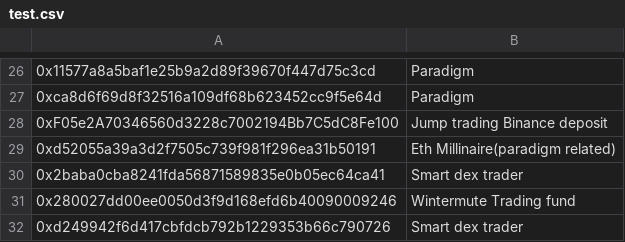
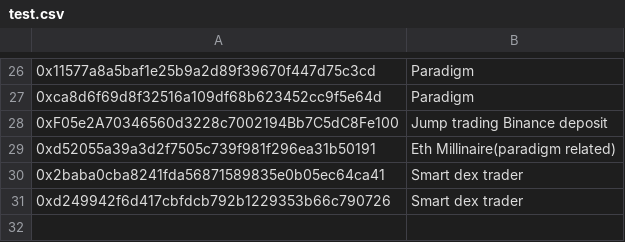
Before and after one commit to huangkuan/whalewatch, a CSV file: test.csv, drawn as a sheet; only a part is shown, gaps mark what is left out.

Commit message:
removed wintermute address for now to reduce noise in slack

```diff
--- a/test.csv
+++ b/test.csv
@@ -30,3 +30,2 @@
 0x2baba0cba8241fda56871589835e0b05ec64ca41,Smart dex trader
-0x280027dd00ee0050d3f9d168efd6b40090009246,Wintermute Trading fund
 0xd249942f6d417cbfdcb792b1229353b66c790726,Smart dex trader
```
